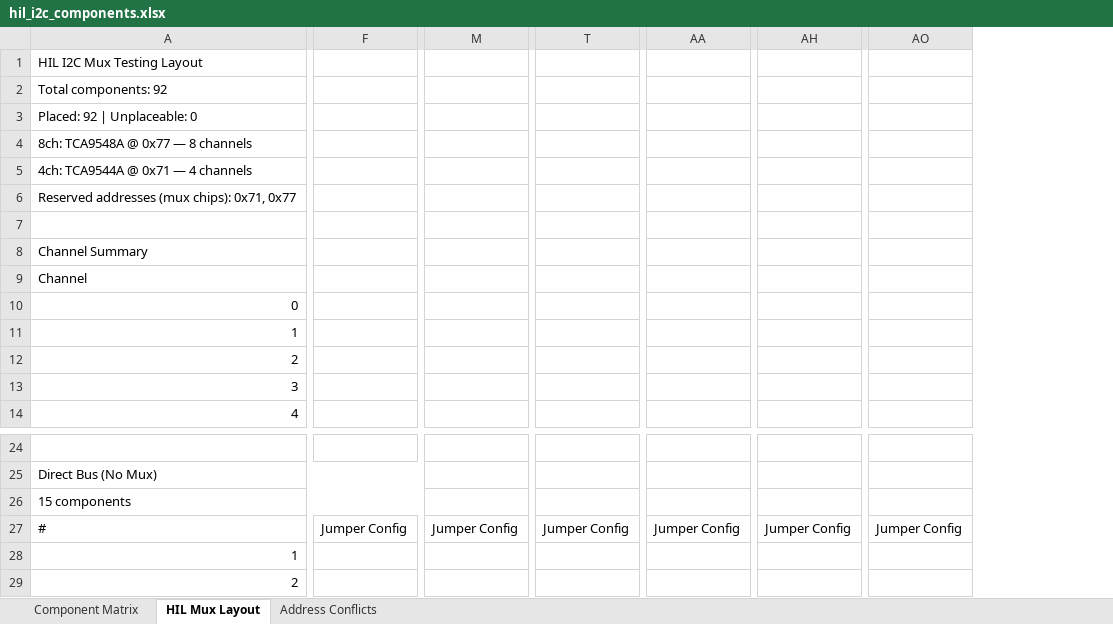
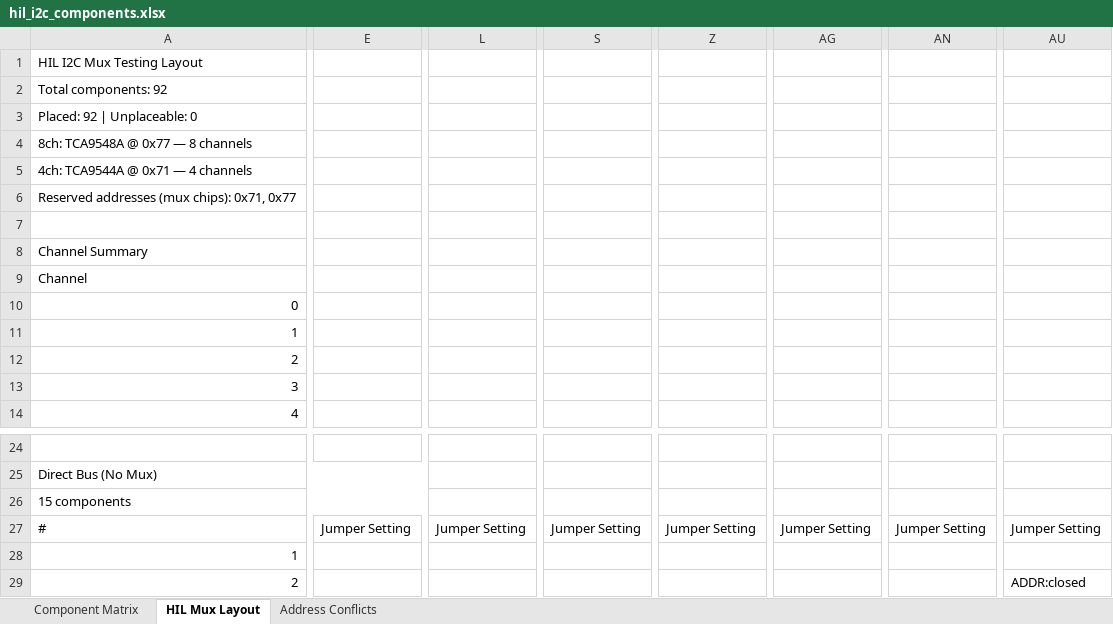
Before and after one commit to tyeth/Wippersnapper_Components, an Excel workbook: hil_i2c_components.xlsx, sheet HIL Mux Layout, drawn as a sheet; only a part is shown, gaps mark what is left out; values as stored, in another font and other column widths than the file's, no cell formats; removed rows and columns are numbered as before the commit, all else as after; the diff covers the shown part only; the diff names each change by its address in the sheet, - before the commit and + after, or states it on an @@ line.

```diff
--- a/hil_i2c_components.xlsx (sheet HIL Mux Layout)
+++ b/hil_i2c_components.xlsx (sheet HIL Mux Layout)
+column E, row 27: Jumper Setting
-column F, row 27: Jumper Config
+column L, row 27: Jumper Setting
-column M, row 27: Jumper Config
+column S, row 27: Jumper Setting
-column T, row 27: Jumper Config
+column Z, row 27: Jumper Setting
-column AA, row 27: Jumper Config
+column AG, row 27: Jumper Setting
-column AH, row 27: Jumper Config
+column AN, row 27: Jumper Setting
-column AO, row 27: Jumper Config
+column AU, rows 27-29: Jumper Setting |  | ADDR:closed
```
Also changed, not shown: 3 added columns, 3 removed columns and 1 edited cell elsewhere in this sheet, cell formats, 1 other file.
